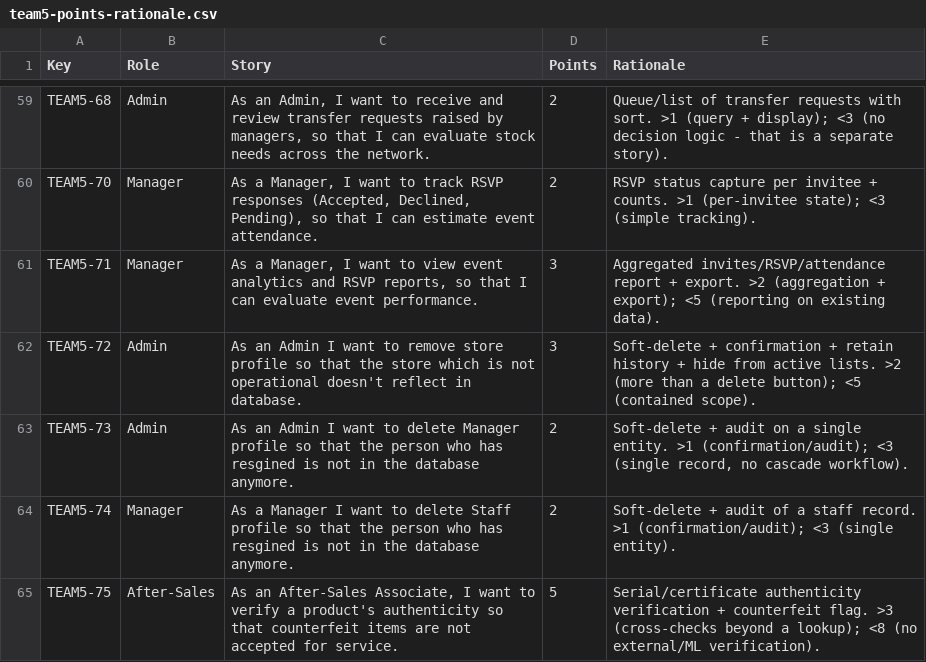
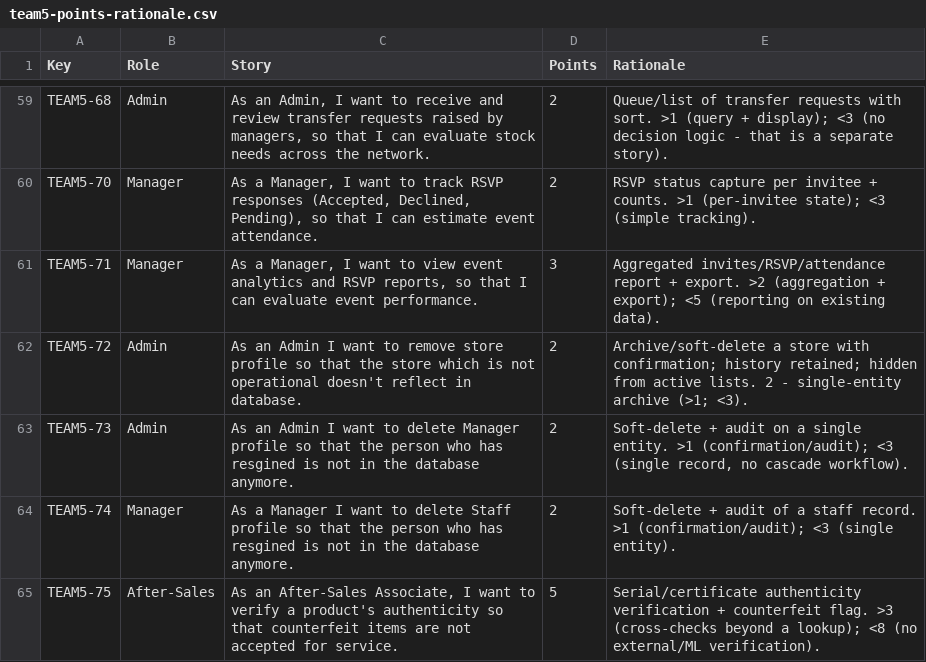
Before and after one commit to aryavansh19/rsms, a CSV file: .kiro/specs/retail-store-management/team5-points-rationale.csv, drawn as a sheet; only a part is shown, gaps mark what is left out.

Commit message:
TEAM5-72 -> 2 pts, TEAM5-18 -> Sprint 2; recalc (241 pts, 65/99/77)

```diff
--- a/.kiro/specs/retail-store-management/team5-points-rationale.csv
+++ b/.kiro/specs/retail-store-management/team5-points-rationale.csv
@@ -61,3 +61,3 @@ TEAM5-70,Manager,"As a Manager, I want to track RSVP responses (Accepted, Declin
 TEAM5-71,Manager,"As a Manager, I want to view event analytics and RSVP reports, so that I can evaluate event performance.",3,Aggregated invites/RSVP/attendance report + export. >2 (aggregation + export); <5 (reporting on existing data).
-TEAM5-72,Admin,As an Admin I want to remove store profile so that the store which is not operational doesn't reflect in database.,3,Soft-delete + confirmation + retain history + hide from active lists. >2 (more than a delete button); <5 (contained scope).
+TEAM5-72,Admin,As an Admin I want to remove store profile so that the store which is not operational doesn't reflect in database.,2,Archive/soft-delete a store with confirmation; history retained; hidden from active lists. 2 - single-entity archive (>1; <3).
 TEAM5-73,Admin,As an Admin I want to delete Manager profile so that the person who has resgined is not in the database anymore.,2,"Soft-delete + audit on a single entity. >1 (confirmation/audit); <3 (single record, no cascade workflow)."
```
Also changed, not shown: .kiro/specs/retail-store-management/final-backlog-team5.csv, .kiro/specs/retail-store-management/team5-key-role-story-points.csv, 2 other files.
